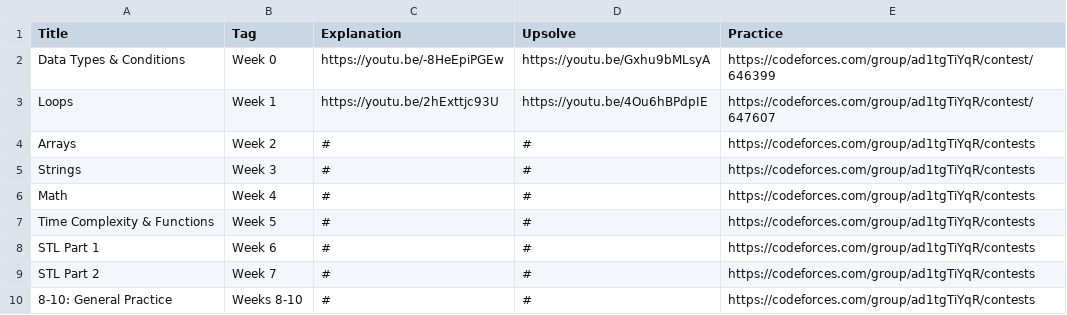
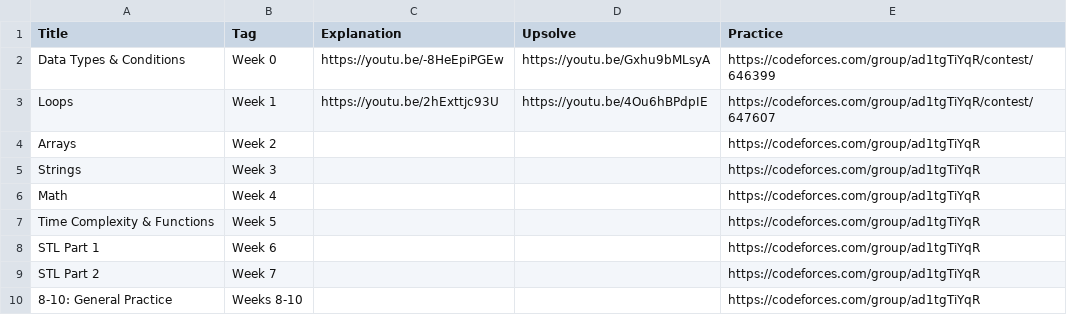
Before and after one commit to ahmedmagdyoff/Thebes-ICPC, a CSV file: data/topics/0.csv, drawn as a sheet.

```diff
--- a/data/topics/0.csv
+++ b/data/topics/0.csv
@@ -3,8 +3,8 @@ Data Types & Conditions,Week 0,https://youtu.be/-8HeEpiPGEw,https://youtu.be/Gxh
 Loops,Week 1,https://youtu.be/2hExttjc93U,https://youtu.be/4Ou6hBPdpIE,https://codeforces.com/group/ad1tgTiYqR/contest/647607
-Arrays,Week 2,#,#,https://codeforces.com/group/ad1tgTiYqR/contests
-Strings,Week 3,#,#,https://codeforces.com/group/ad1tgTiYqR/contests
-Math,Week 4,#,#,https://codeforces.com/group/ad1tgTiYqR/contests
-Time Complexity & Functions,Week 5,#,#,https://codeforces.com/group/ad1tgTiYqR/contests
-STL Part 1,Week 6,#,#,https://codeforces.com/group/ad1tgTiYqR/contests
-STL Part 2,Week 7,#,#,https://codeforces.com/group/ad1tgTiYqR/contests
-8-10: General Practice,Weeks 8-10,#,#,https://codeforces.com/group/ad1tgTiYqR/contests
+Arrays,Week 2,,,https://codeforces.com/group/ad1tgTiYqR
+Strings,Week 3,,,https://codeforces.com/group/ad1tgTiYqR
+Math,Week 4,,,https://codeforces.com/group/ad1tgTiYqR
+Time Complexity & Functions,Week 5,,,https://codeforces.com/group/ad1tgTiYqR
+STL Part 1,Week 6,,,https://codeforces.com/group/ad1tgTiYqR
+STL Part 2,Week 7,,,https://codeforces.com/group/ad1tgTiYqR
+8-10: General Practice,Weeks 8-10,,,https://codeforces.com/group/ad1tgTiYqR
```
Also changed, not shown: data/topics/1.csv, 1 other file.
